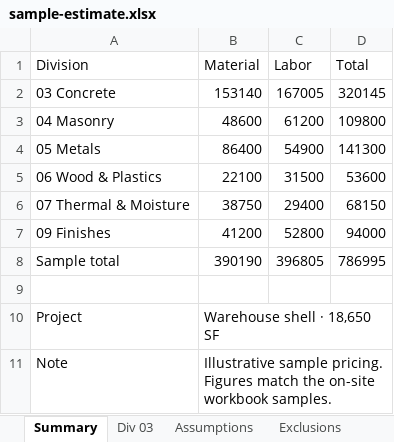
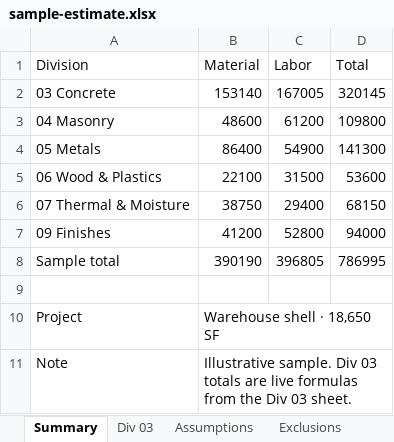
Before and after one commit to MyselfGoose/precon, an Excel workbook: frontend/public/samples/sample-estimate.xlsx, sheet Summary, drawn as a sheet; values as stored, in another font and other column widths than the file's, no borders; the diff names each change by its address in the sheet, - before the commit and + after, or states it on an @@ line.

```diff
--- a/frontend/public/samples/sample-estimate.xlsx (sheet Summary)
+++ b/frontend/public/samples/sample-estimate.xlsx (sheet Summary)
-B11 (Material): Illustrative sample pricing. Figures match the on-site workbook samples.
+B11 (Material): Illustrative sample. Div 03 totals are live formulas from the Div 03 sheet.
```
Also changed, not shown: sheet Exclusions, sheet Assumptions, sheet Div 03, formulas that keep their value, 17 other files.
